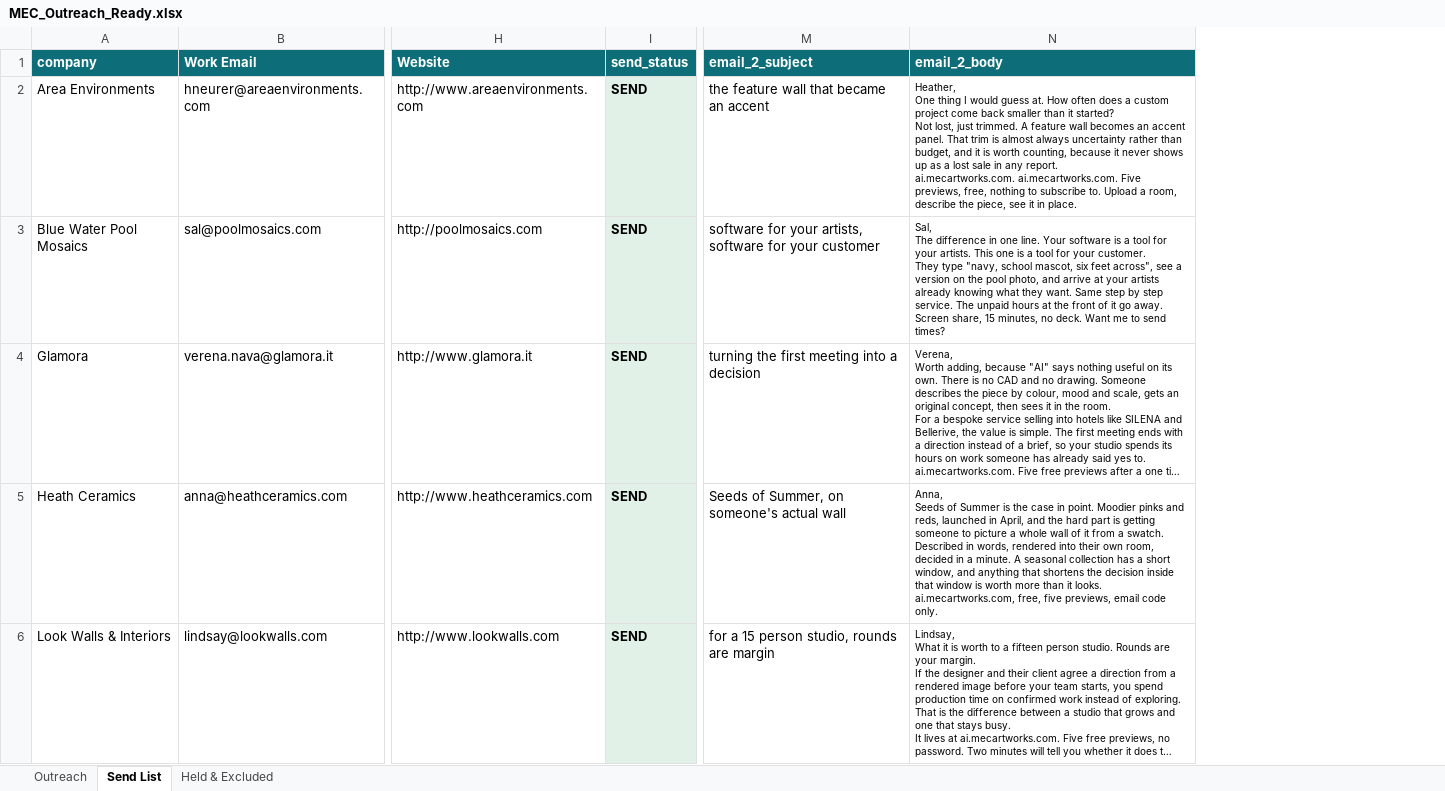
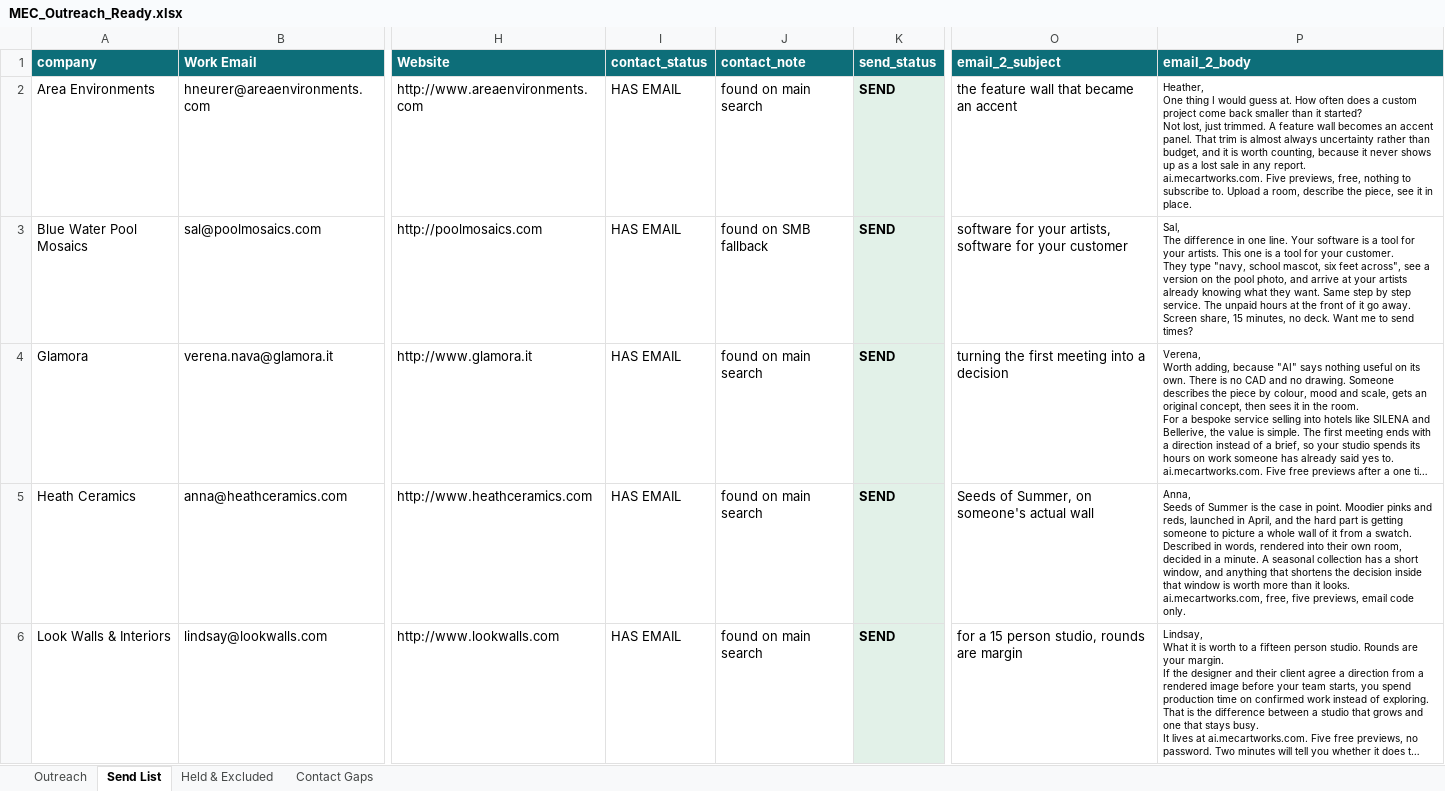
Before and after one commit to IntelifyLabs/Api-Dash, an Excel workbook: gtm/mec/MEC_Outreach_Ready.xlsx, sheet Send List, drawn as a sheet; only a part is shown, gaps mark what is left out; long unchanged cells end in …; values as stored, in another font and other column widths than the file's, no borders; addresses are those after the commit; ↵ is a line break in a cell; the diff covers the shown part only; the diff names each change by its address in the sheet, - before the commit and + after, or states it on an @@ line.

```diff
--- a/gtm/mec/MEC_Outreach_Ready.xlsx (sheet Send List)
+++ b/gtm/mec/MEC_Outreach_Ready.xlsx (sheet Send List)
+sheet tab: Contact Gaps
+column I (contact_status), rows 2-6: all HAS EMAIL
+column J (contact_note), rows 2-6: found on main search | found on SMB fallback | found on main search | found on main search | found on main search
-P2 (email_2_body): …report. ↵ ai.mecartworks.com. ai.mecartworks.com. Five previews,…
+P2 (email_2_body): …report. ↵ ai.mecartworks.com. Five previews,…
```
Also changed, not shown: 1 edited cell elsewhere in this sheet, sheet Outreach, 4 other files.
